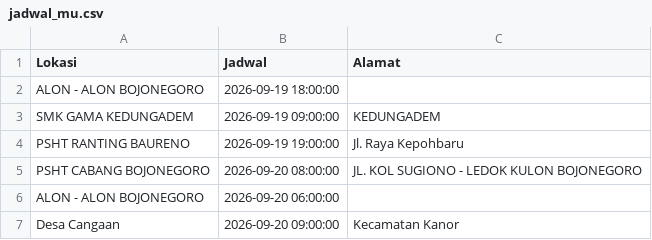
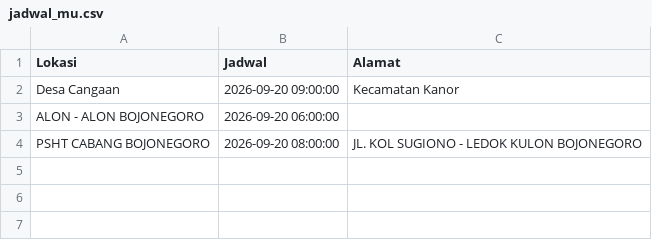
Before and after one commit to uddpmibojonegoro/mobile-unit-schedule, a CSV file: jadwal_mu.csv, drawn as a sheet.

Commit message:
update Min Sep 20 00:00:01 WIB 2026

```diff
--- a/jadwal_mu.csv
+++ b/jadwal_mu.csv
@@ -1,7 +1,4 @@
 Lokasi;Jadwal;Alamat
-"ALON - ALON BOJONEGORO";"2026-09-19 18:00:00";
-"SMK GAMA KEDUNGADEM";"2026-09-19 09:00:00";KEDUNGADEM
-"PSHT RANTING BAURENO ";"2026-09-19 19:00:00";"Jl. Raya Kepohbaru"
+"Desa Cangaan";"2026-09-20 09:00:00";"Kecamatan Kanor"
+"ALON - ALON BOJONEGORO";"2026-09-20 06:00:00";
 "PSHT CABANG BOJONEGORO";"2026-09-20 08:00:00";"JL. KOL SUGIONO - LEDOK KULON BOJONEGORO"
-"ALON - ALON BOJONEGORO";"2026-09-20 06:00:00";
-"Desa Cangaan";"2026-09-20 09:00:00";"Kecamatan Kanor"
```
